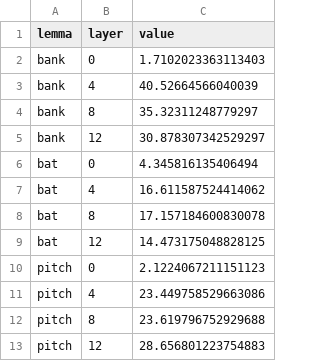
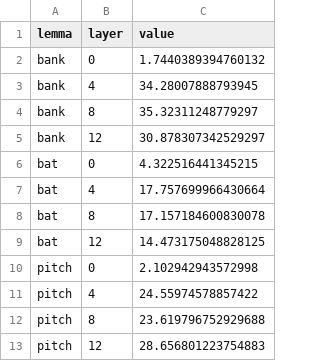
Before and after one commit to lawrencegranda/bionb3500-final-project, a CSV file: results/metrics/bert-base-uncased/calinski_harabasz.csv, drawn as a sheet.

```diff
--- a/results/metrics/bert-base-uncased/calinski_harabasz.csv
+++ b/results/metrics/bert-base-uncased/calinski_harabasz.csv
@@ -1,12 +1,12 @@
 lemma,layer,value
-bank,0,1.7102023363113403
-bank,4,40.52664566040039
+bank,0,1.7440389394760132
+bank,4,34.28007888793945
 bank,8,35.32311248779297
 bank,12,30.878307342529297
-bat,0,4.345816135406494
-bat,4,16.611587524414062
+bat,0,4.322516441345215
+bat,4,17.757699966430664
 bat,8,17.157184600830078
 bat,12,14.473175048828125
-pitch,0,2.1224067211151123
-pitch,4,23.449758529663086
+pitch,0,2.102942943572998
+pitch,4,24.55974578857422
 pitch,8,23.619796752929688
```
Also changed, not shown: results/metrics/bert-base-uncased/adjusted_rand.csv, results/metrics/bert-base-uncased/davies_bouldin.csv, 8 other files.
